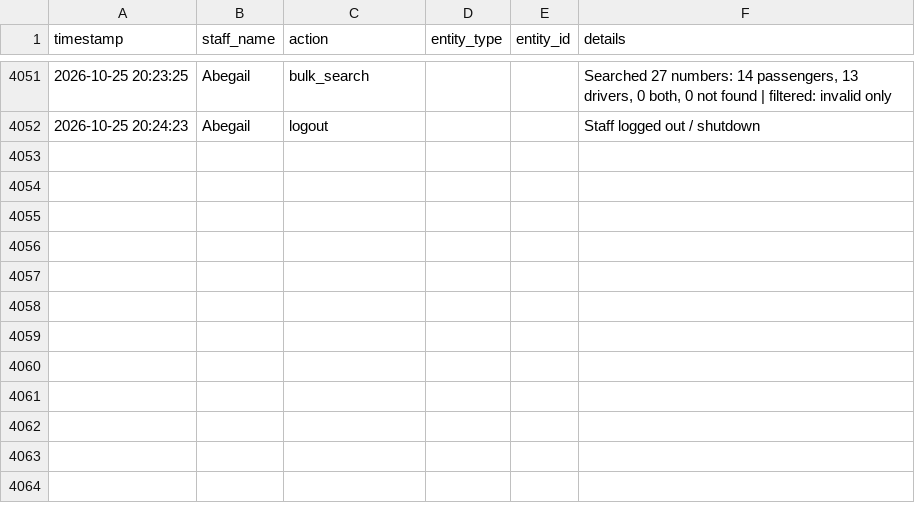
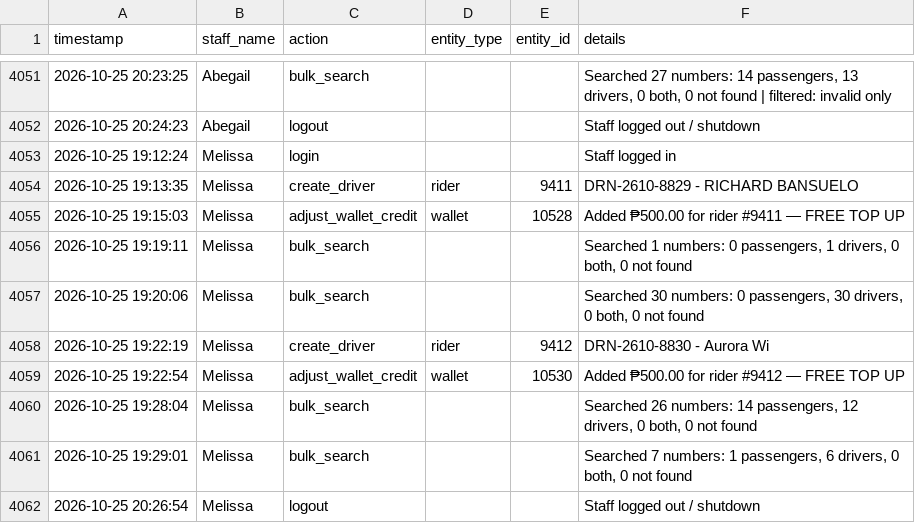
Before and after one commit to jangdannug/PinoyRidePh, a CSV file: logs/activity-log.csv, drawn as a sheet; only a part is shown, gaps mark what is left out.

Commit message:
Activity log - 2026-10-25 20:26 - Melissa

```diff
--- a/logs/activity-log.csv
+++ b/logs/activity-log.csv
@@ -4052 +4052,11 @@ timestamp,staff_name,action,entity_type,entity_id,details
 "2026-10-25 20:24:23",Abegail,logout,,,"Staff logged out / shutdown"
+"2026-10-25 19:12:24",Melissa,login,,,"Staff logged in"
+"2026-10-25 19:13:35",Melissa,create_driver,rider,9411,"DRN-2610-8829 - RICHARD BANSUELO"
+"2026-10-25 19:15:03",Melissa,adjust_wallet_credit,wallet,10528,"Added ₱500.00 for rider #9411 — FREE TOP UP"
+"2026-10-25 19:19:11",Melissa,bulk_search,,,"Searched 1 numbers: 0 passengers, 1 drivers, 0 both, 0 not found"
+"2026-10-25 19:20:06",Melissa,bulk_search,,,"Searched 30 numbers: 0 passengers, 30 drivers, 0 both, 0 not found"
+"2026-10-25 19:22:19",Melissa,create_driver,rider,9412,"DRN-2610-8830 - Aurora Wi"
+"2026-10-25 19:22:54",Melissa,adjust_wallet_credit,wallet,10530,"Added ₱500.00 for rider #9412 — FREE TOP UP"
+"2026-10-25 19:28:04",Melissa,bulk_search,,,"Searched 26 numbers: 14 passengers, 12 drivers, 0 both, 0 not found"
+"2026-10-25 19:29:01",Melissa,bulk_search,,,"Searched 7 numbers: 1 passengers, 6 drivers, 0 both, 0 not found"
+"2026-10-25 20:26:54",Melissa,logout,,,"Staff logged out / shutdown"
```
Also changed, not shown: 1 other file.
